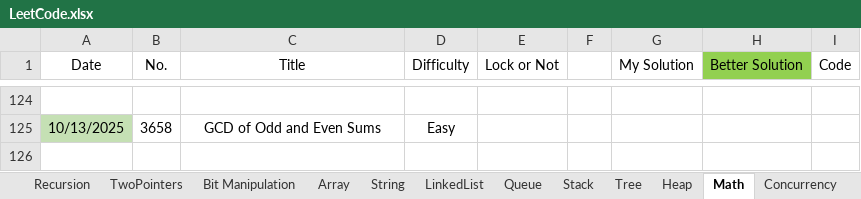
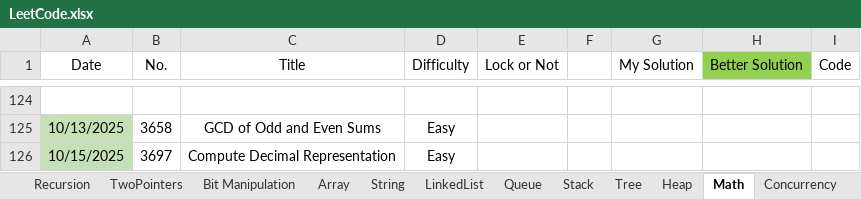
Before and after one commit to wenzhejiao/LeetCode, an Excel workbook: LeetCode.xlsx, sheet Math, drawn as a sheet; only a part is shown, gaps mark what is left out; values as stored, in another font and other column widths than the file's, no borders; conditional formats not drawn; the diff names each change by its address in the sheet, - before the commit and + after, or states it on an @@ line.

Commit message:
Solved problem 3697 Category: Math Difficulty: Easy

```diff
--- a/LeetCode.xlsx (sheet Math)
+++ b/LeetCode.xlsx (sheet Math)
+row 126: 10/15/2025 | 3697 | Compute Decimal Representation | Easy
```
Also changed, not shown: 1 other file.
